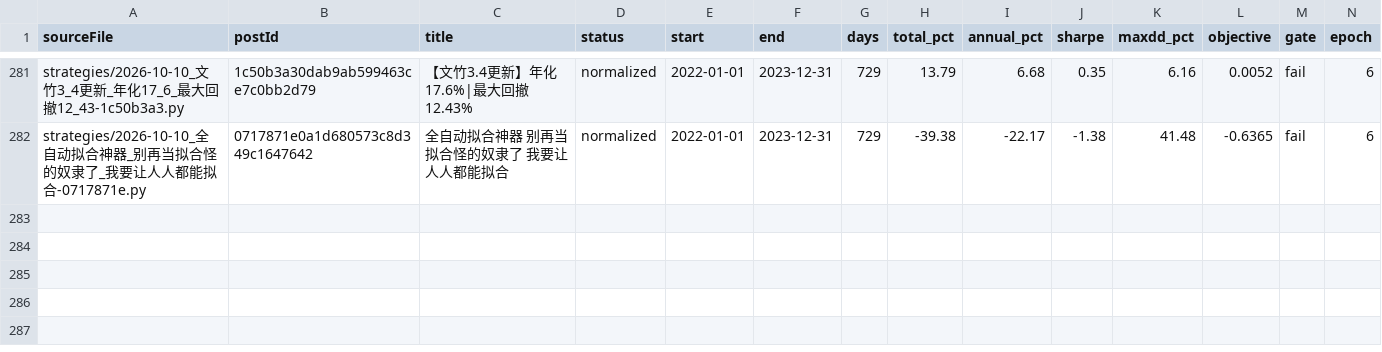
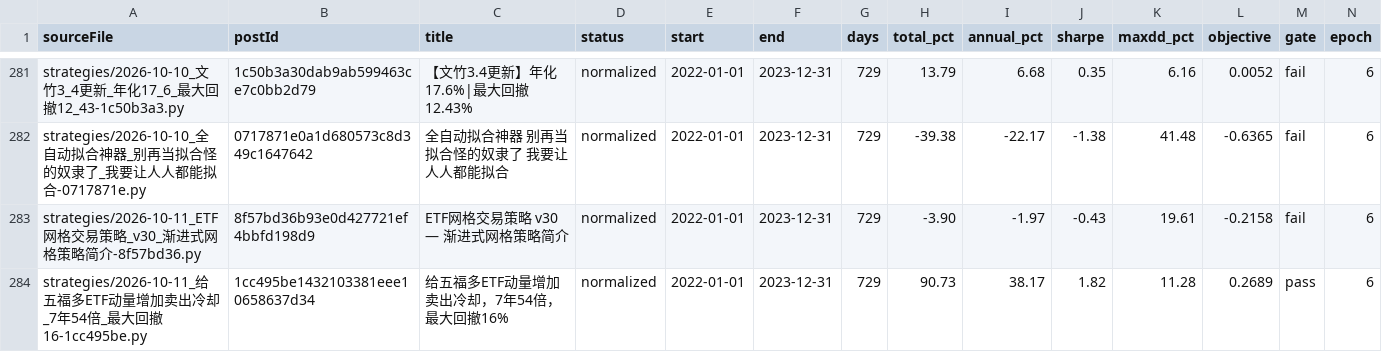
Before and after one commit to MohanShen/join-quant, a TSV file: harness/normalize-train.tsv, drawn as a sheet; only a part is shown, gaps mark what is left out.

```diff
--- a/harness/normalize-train.tsv
+++ b/harness/normalize-train.tsv
@@ -282 +282,3 @@ strategies/2026-10-10_文竹3_4更新_年化17_6_最大回撤12_43-1c50b3a3.py	1
 strategies/2026-10-10_全自动拟合神器_别再当拟合怪的奴隶了_我要让人人都能拟合-0717871e.py	0717871e0a1d680573c8d349c1647642	全自动拟合神器 别再当拟合怪的奴隶了 我要让人人都能拟合	normalized	2022-01-01	2023-12-31	729	-39.38	-22.17	-1.38	41.48	-0.6365	fail	6
+strategies/2026-10-11_ETF网格交易策略_v30_渐进式网格策略简介-8f57bd36.py	8f57bd36b93e0d427721ef4bbfd198d9	ETF网格交易策略 v30 — 渐进式网格策略简介	normalized	2022-01-01	2023-12-31	729	-3.90	-1.97	-0.43	19.61	-0.2158	fail	6
+strategies/2026-10-11_给五福多ETF动量增加卖出冷却_7年54倍_最大回撤16-1cc495be.py	1cc495be1432103381eee10658637d34	给五福多ETF动量增加卖出冷却，7年54倍，最大回撤16%	normalized	2022-01-01	2023-12-31	729	90.73	38.17	1.82	11.28	0.2689	pass	6
```
Also changed, not shown: 26 other files.
